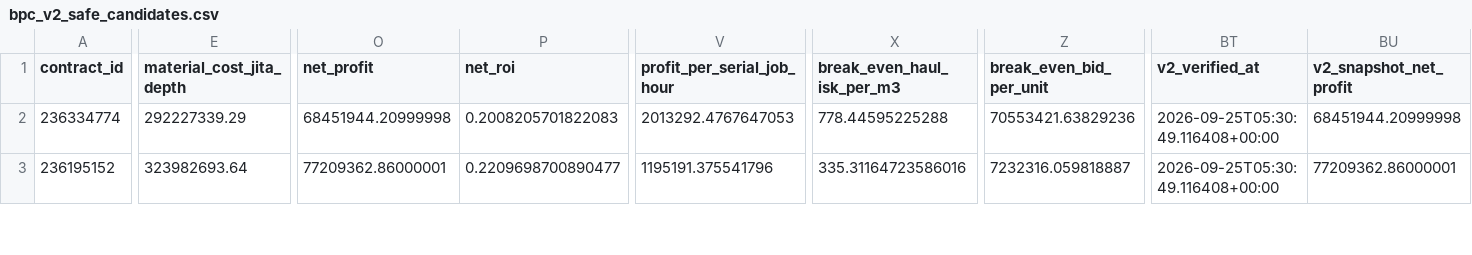
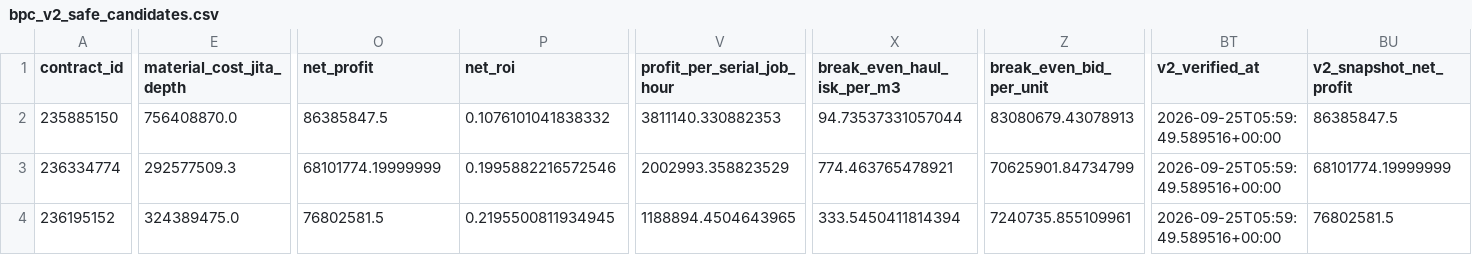
Before and after one commit to samson8964/chatgpt-eve, a CSV file: results/latest/bpc_v2_safe_candidates.csv, drawn as a sheet; only a part is shown, gaps mark what is left out; addresses are those after the commit; rows hold the shown columns only; the diff covers the shown part only; the diff names each change by its address in the sheet, - before the commit and + after, or states it on an @@ line.

```diff
--- a/results/latest/bpc_v2_safe_candidates.csv
+++ b/results/latest/bpc_v2_safe_candidates.csv
+row 2: 235885150 | 756408870.0 | 86385847.5 | 0.1076101041838332 | 3811140.330882353 | 94.73537331057044 | 83080679.43078913 | 2026-09-25T05:59:49.589516+00:00 | 86385847.5
-E3 (material_cost_jita_depth): 292227339.29
+E3 (material_cost_jita_depth): 292577509.3
-O3 (net_profit): 68451944.20999998
+O3 (net_profit): 68101774.19999999
-P3 (net_roi): 0.2008205701822083
+P3 (net_roi): 0.1995882216572546
-V3 (profit_per_serial_job_hour): 2013292.4767647053
+V3 (profit_per_serial_job_hour): 2002993.358823529
-X3 (break_even_haul_isk_per_m3): 778.44595225288
+X3 (break_even_haul_isk_per_m3): 774.463765478921
-Z3 (break_even_bid_per_unit): 70553421.63829236
+Z3 (break_even_bid_per_unit): 70625901.84734799
-BT3:BT4 (v2_verified_at): 2026-09-25T05:30:49.116408+00:00
+BT3:BT4 (v2_verified_at): 2026-09-25T05:59:49.589516+00:00
-BU3 (v2_snapshot_net_profit): 68451944.20999998
+BU3 (v2_snapshot_net_profit): 68101774.19999999
-E4 (material_cost_jita_depth): 323982693.64
+E4 (material_cost_jita_depth): 324389475.0
-O4 (net_profit): 77209362.86000001
+O4 (net_profit): 76802581.5
-P4 (net_roi): 0.2209698700890477
+P4 (net_roi): 0.2195500811934945
-V4 (profit_per_serial_job_hour): 1195191.375541796
+V4 (profit_per_serial_job_hour): 1188894.4504643965
-X4 (break_even_haul_isk_per_m3): 335.31164723586016
+X4 (break_even_haul_isk_per_m3): 333.5450411814394
-Z4 (break_even_bid_per_unit): 7232316.059818887
+Z4 (break_even_bid_per_unit): 7240735.855109961
-BU4 (v2_snapshot_net_profit): 77209362.86000001
+BU4 (v2_snapshot_net_profit): 76802581.5
```
Also changed, not shown: 83 edited cells elsewhere in this file, results/latest/all_executable_scored.csv, results/latest/ranked_opportunities.csv, 21 other files.
